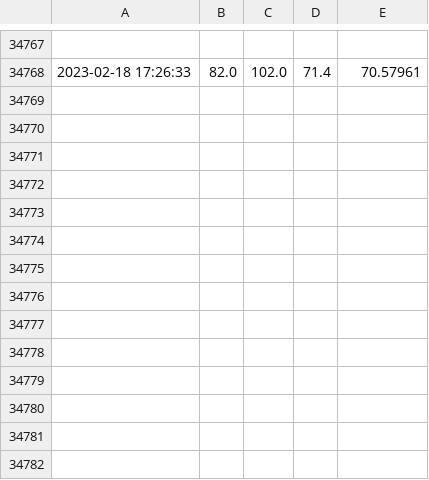
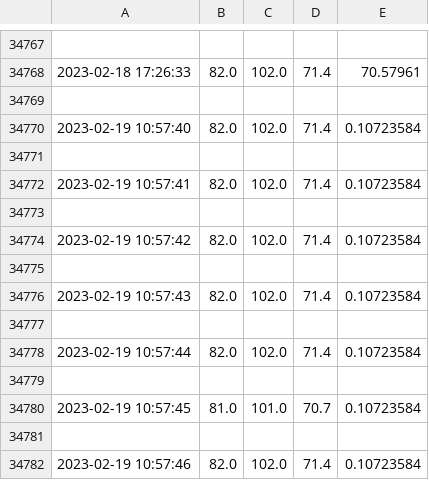
Before and after one commit to SauloHenriqueAguiar/FarmSystemIoT, a CSV file: backend/databaseedge/sensordatalist.csv, drawn as a sheet; only a part is shown, gaps mark what is left out.

```diff
--- a/backend/databaseedge/sensordatalist.csv
+++ b/backend/databaseedge/sensordatalist.csv
@@ -34768 +34768,15 @@
 2023-02-18 17:26:33,82.0,102.0,71.4,70.57961
+
+2023-02-19 10:57:40,82.0,102.0,71.4,0.10723584
+
+2023-02-19 10:57:41,82.0,102.0,71.4,0.10723584
+
+2023-02-19 10:57:42,82.0,102.0,71.4,0.10723584
+
+2023-02-19 10:57:43,82.0,102.0,71.4,0.10723584
+
+2023-02-19 10:57:44,82.0,102.0,71.4,0.10723584
+
+2023-02-19 10:57:45,81.0,101.0,70.7,0.10723584
+
+2023-02-19 10:57:46,82.0,102.0,71.4,0.10723584
```
Also changed, not shown: 2 other files.
